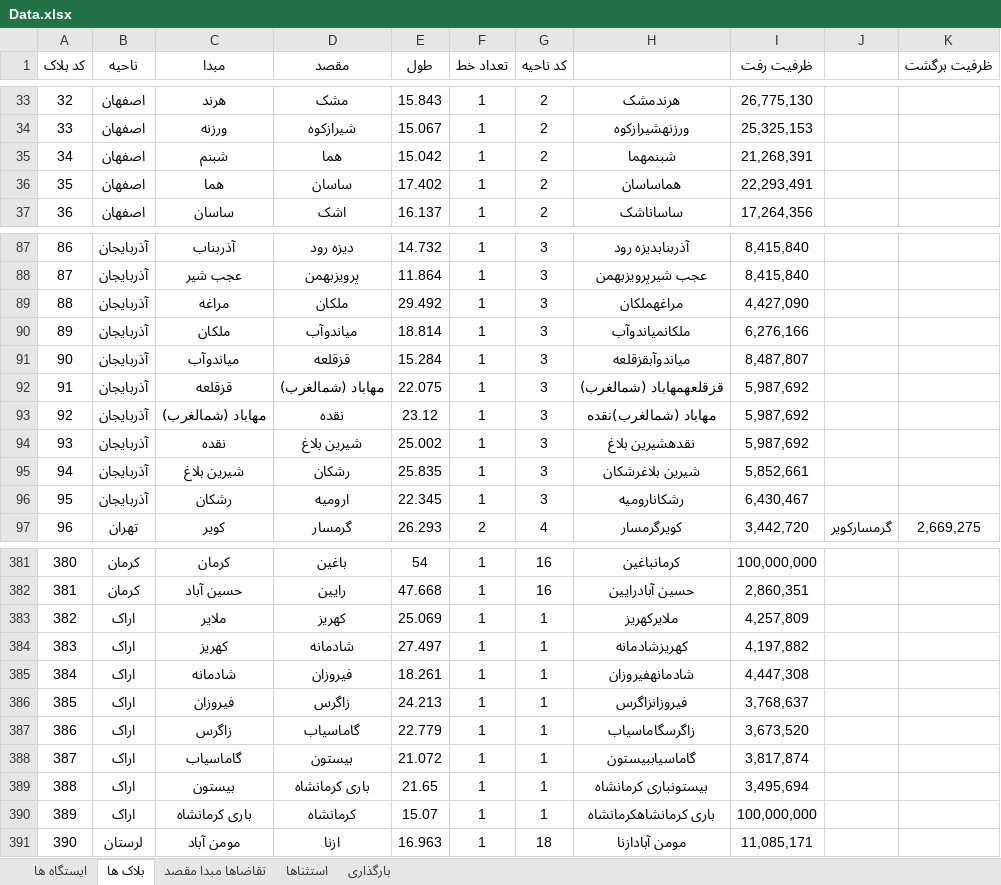
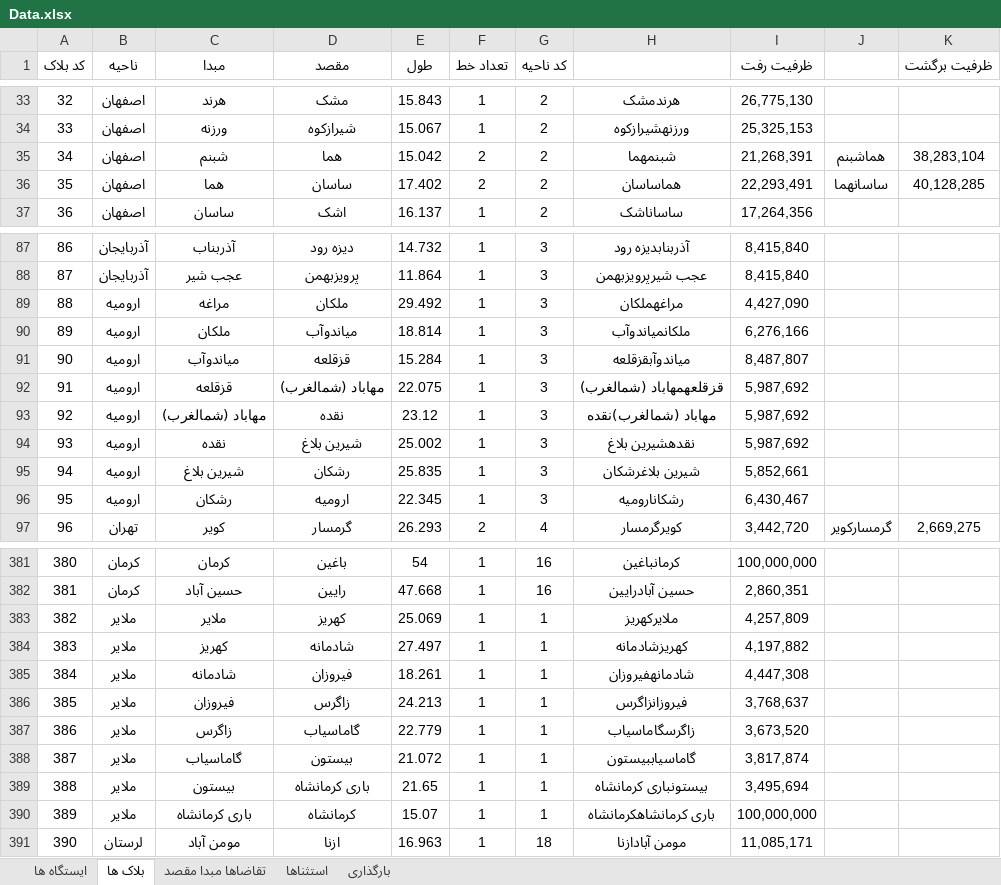
Before and after one commit to mehdimonemi/TAST, an Excel workbook: Data.xlsx, sheet بلاک ها, drawn as a sheet; only a part is shown, gaps mark what is left out; values as stored, in another font and other column widths than the file's, no borders; conditional formats not drawn; the diff covers the shown part only; the diff names each change by its address in the sheet, - before the commit and + after, or states it on an @@ line.

```diff
--- a/Data.xlsx (sheet بلاک ها)
+++ b/Data.xlsx (sheet بلاک ها)
-F35:F36 (تعداد خط): 1
+F35:F36 (تعداد خط): 2
-J35: (empty)
+J35: هماشبنم
-K35 (ظرفیت برگشت): (empty)
+K35 (ظرفیت برگشت): 38,283,104
-J36: (empty)
+J36: ساسانهما
-K36 (ظرفیت برگشت): (empty)
+K36 (ظرفیت برگشت): 40,128,285
-B89:B96 (ناحیه): آذربایجان
+B89:B96 (ناحیه): ارومیه
-B383:B390 (ناحیه): اراک
+B383:B390 (ناحیه): ملایر
```
Also changed, not shown: 53 edited cells elsewhere in this sheet, sheet تقاضاها مبدا مقصد, sheet ایستگاه ها, sheet بارگذاری, hidden cells, 2 other files.
